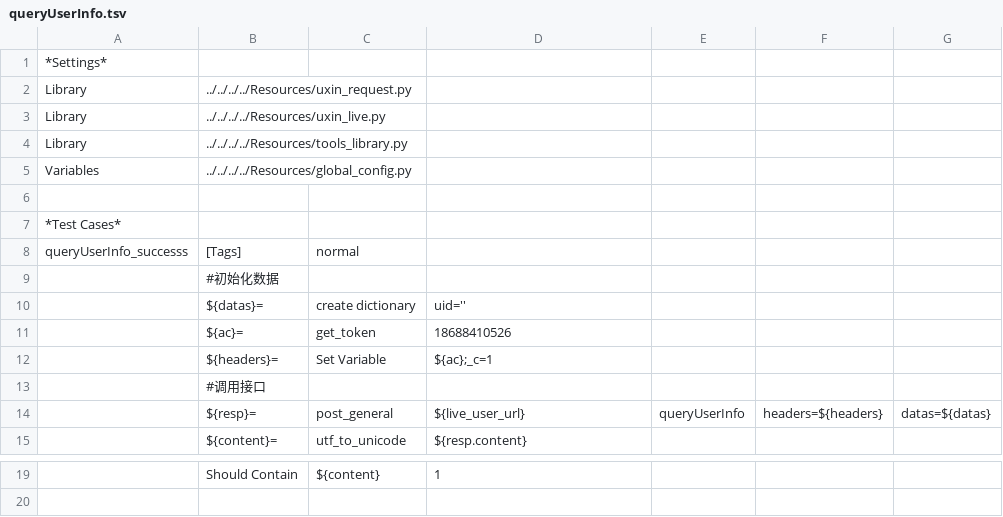
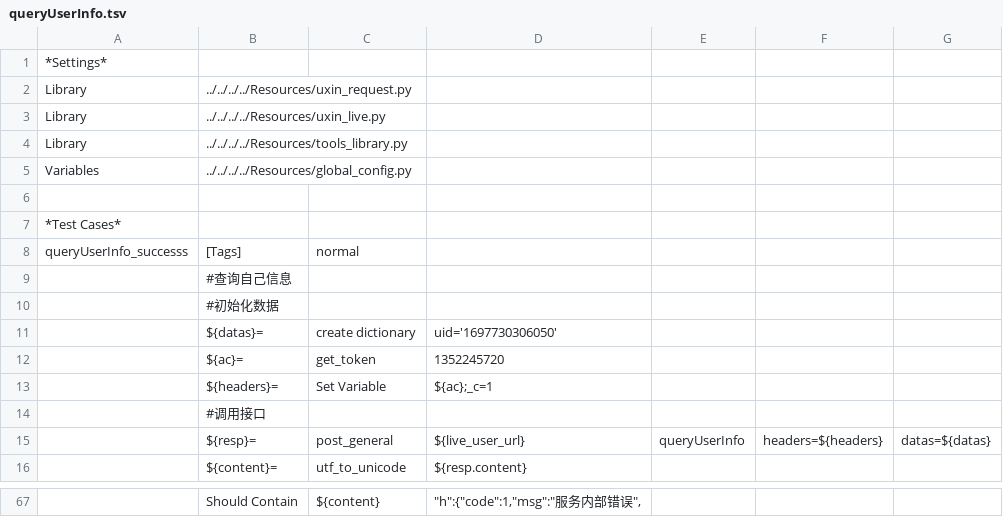
Before and after one commit to ianxiaohanxu/ui_auto_test, a TSV file: scripts/interface_test/UxinLive/user/queryUserInfo.tsv, drawn as a sheet; only a part is shown, gaps mark what is left out; the diff covers the shown part only.

```diff
--- a/scripts/interface_test/UxinLive/user/queryUserInfo.tsv
+++ b/scripts/interface_test/UxinLive/user/queryUserInfo.tsv
@@ -8,5 +8,6 @@ Variables	../../../../Resources/global_config.py
 queryUserInfo_successs	[Tags]	normal					
+	#查询自己信息						
 	#初始化数据						
-	${datas}=	create dictionary	uid=''				
-	${ac}=	get_token	18688410526				
+	${datas}=	create dictionary	uid='1697730306050'				
+	${ac}=	get_token	1352245720				
 	${headers}=	Set Variable	${ac};_c=1				
@@ -19 +67 @@ queryUserInfo_successs	[Tags]	normal
-	Should Contain	${content}	1				
+	Should Contain	${content}	"""h"":{""code"":1,""msg"":""服务内部错误"","				
```
Also changed, not shown: 47 added rows elsewhere in this file, 1 other file.
